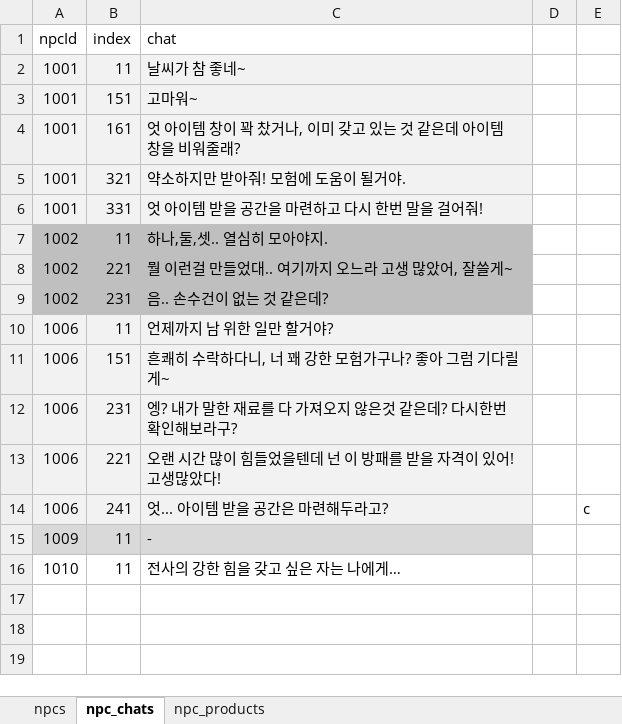
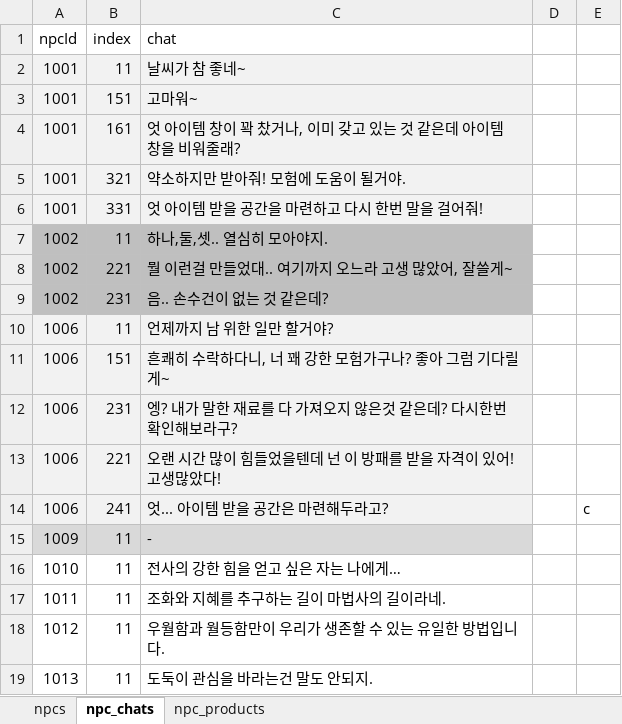
Before and after one commit to danjin21/constatntine2022, an Excel workbook: Client/Assets/Resources/Data/NpcDataExel.xlsm, sheet npc_chats, drawn as a sheet; values as stored, in another font and other column widths than the file's, no borders; the diff names each change by its address in the sheet, - before the commit and + after, or states it on an @@ line.

```diff
--- a/Client/Assets/Resources/Data/NpcDataExel.xlsm (sheet npc_chats)
+++ b/Client/Assets/Resources/Data/NpcDataExel.xlsm (sheet npc_chats)
-C16 (chat): 전사의 강한 힘을 갖고 싶은 자는 나에게…
+C16 (chat): 전사의 강한 힘을 얻고 싶은 자는 나에게…
+row 17: 1011 | 11 | 조화와 지혜를 추구하는 길이 마법사의 길이라네.
+row 18: 1012 | 11 | 우월함과 월등함만이 우리가 생존할 수 있는 유일한 방법입니다.
+row 19: 1013 | 11 | 도둑이 관심을 바라는건 말도 안되지.
```
Also changed, not shown: sheet npcs, sheet npc_products, Client/Assets/Resources/Data/QuestDataExel.xlsm, 4 other files.
